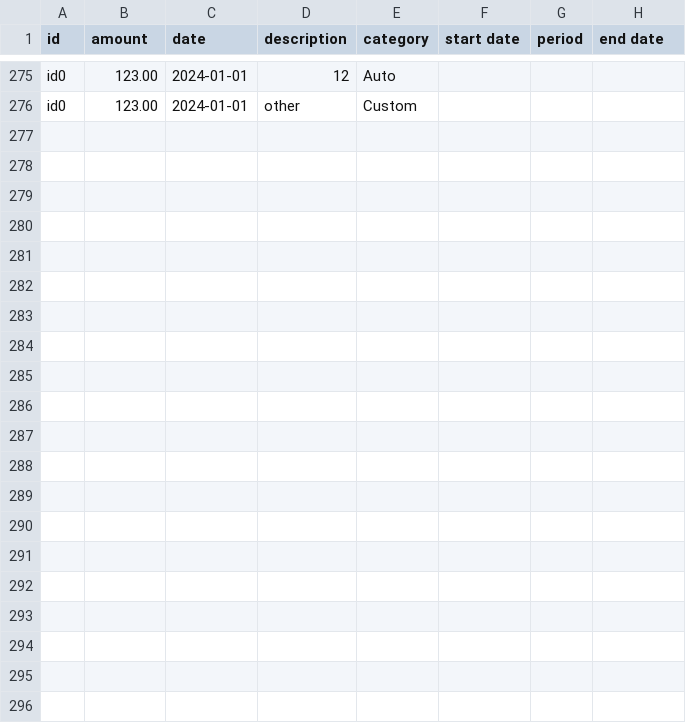
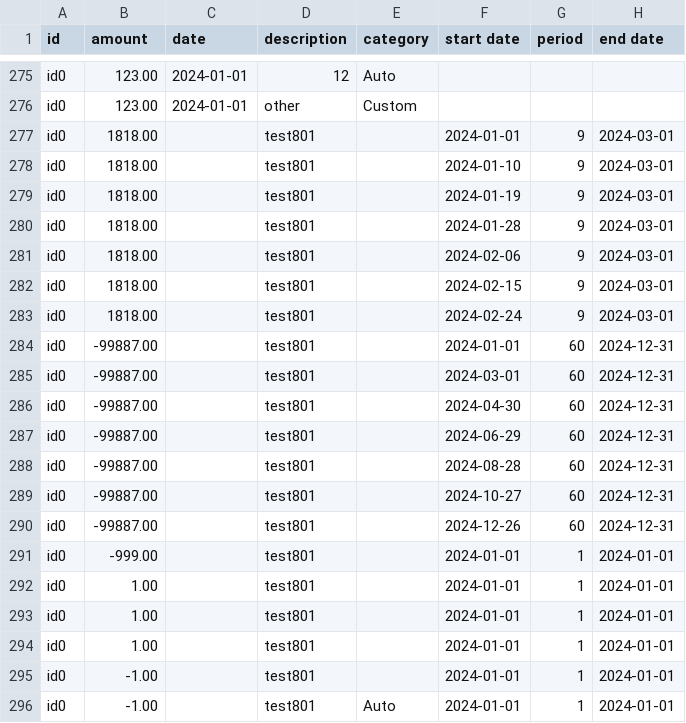
Before and after one commit to chenj926/CSC207_Accounting_System, a CSV file: src/main/data/transaction/userAccountTransactions.csv, drawn as a sheet; only a part is shown, gaps mark what is left out; the diff names each change by its address in the sheet, - before the commit and + after, or states it on an @@ line.

```diff
--- a/src/main/data/transaction/userAccountTransactions.csv
+++ b/src/main/data/transaction/userAccountTransactions.csv
+row 277: id0 | 1818.00 |  | test801 |  | 2024-01-01 | 9 | 2024-03-01
+row 278: id0 | 1818.00 |  | test801 |  | 2024-01-10 | 9 | 2024-03-01
+row 279: id0 | 1818.00 |  | test801 |  | 2024-01-19 | 9 | 2024-03-01
+row 280: id0 | 1818.00 |  | test801 |  | 2024-01-28 | 9 | 2024-03-01
+row 281: id0 | 1818.00 |  | test801 |  | 2024-02-06 | 9 | 2024-03-01
+row 282: id0 | 1818.00 |  | test801 |  | 2024-02-15 | 9 | 2024-03-01
+row 283: id0 | 1818.00 |  | test801 |  | 2024-02-24 | 9 | 2024-03-01
+row 284: id0 | -99887.00 |  | test801 |  | 2024-01-01 | 60 | 2024-12-31
+row 285: id0 | -99887.00 |  | test801 |  | 2024-03-01 | 60 | 2024-12-31
+row 286: id0 | -99887.00 |  | test801 |  | 2024-04-30 | 60 | 2024-12-31
+row 287: id0 | -99887.00 |  | test801 |  | 2024-06-29 | 60 | 2024-12-31
+row 288: id0 | -99887.00 |  | test801 |  | 2024-08-28 | 60 | 2024-12-31
+row 289: id0 | -99887.00 |  | test801 |  | 2024-10-27 | 60 | 2024-12-31
+row 290: id0 | -99887.00 |  | test801 |  | 2024-12-26 | 60 | 2024-12-31
+row 291: id0 | -999.00 |  | test801 |  | 2024-01-01 | 1 | 2024-01-01
+row 292: id0 | 1.00 |  | test801 |  | 2024-01-01 | 1 | 2024-01-01
+row 293: id0 | 1.00 |  | test801 |  | 2024-01-01 | 1 | 2024-01-01
+row 294: id0 | 1.00 |  | test801 |  | 2024-01-01 | 1 | 2024-01-01
+row 295: id0 | -1.00 |  | test801 |  | 2024-01-01 | 1 | 2024-01-01
+row 296: id0 | -1.00 |  | test801 | Auto | 2024-01-01 | 1 | 2024-01-01
```
Also changed, not shown: src/main/data/accounts/userAccounts.csv.
